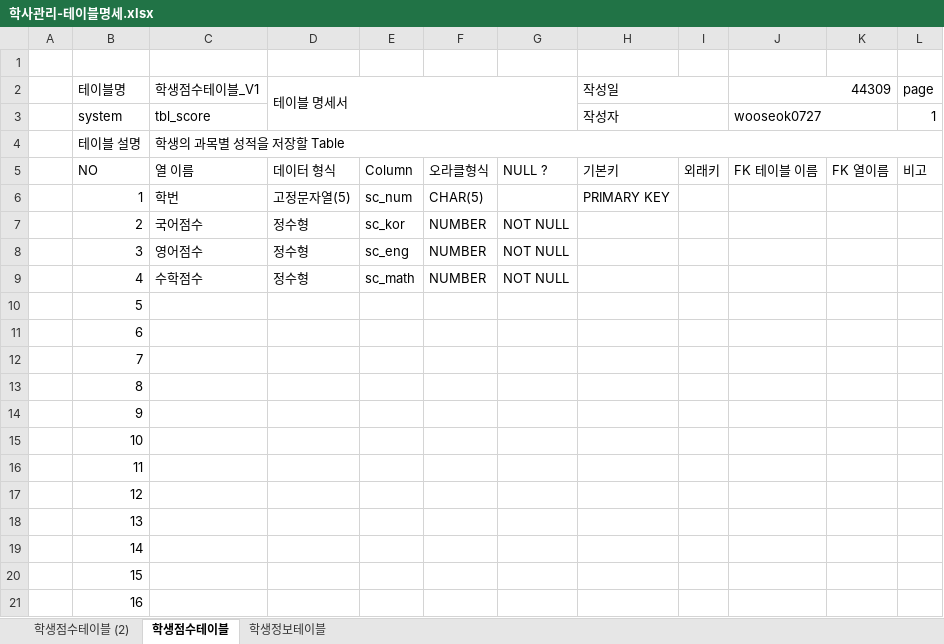
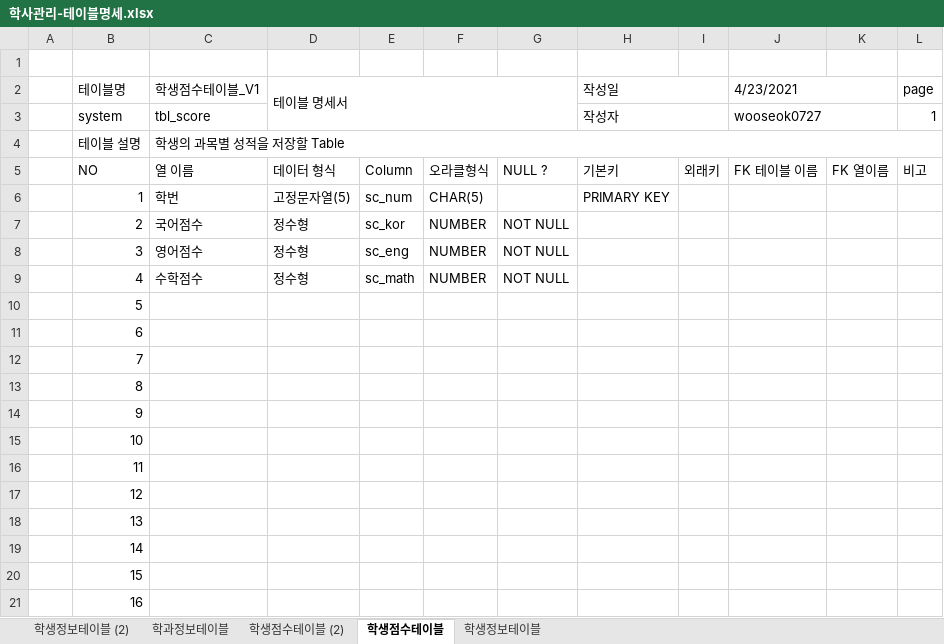
Before and after one commit to wooseok0727/Biz_403_2021_04_DBMS, an Excel workbook: 학사관리 샘플데이터/학사관리-테이블명세.xlsx, sheet 학생점수테이블, drawn as a sheet; values as stored, in another font and other column widths than the file's, no cell formats; the diff names each change by its address in the sheet, - before the commit and + after, or states it on an @@ line.

```diff
--- a/학사관리 샘플데이터/학사관리-테이블명세.xlsx (sheet 학생점수테이블)
+++ b/학사관리 샘플데이터/학사관리-테이블명세.xlsx (sheet 학생점수테이블)
+sheet tab: 학생정보테이블 (2)
+sheet tab: 학과정보테이블
-J2: 44309
+J2: 4/23/2021
```
Also changed, not shown: sheet 학생점수테이블 (2), sheet 학생정보테이블, cell formats, 학사관리 샘플데이터/샘플-데이터-제1정규화(.xlsx, 2 other files.
